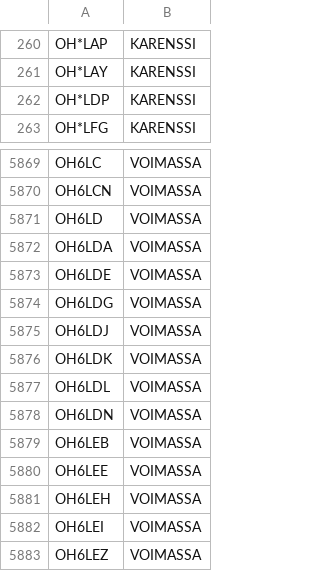
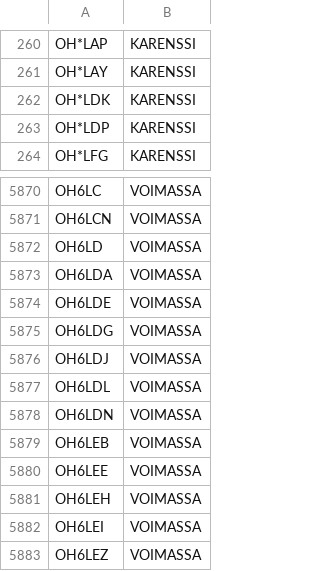
Before and after one commit to OH6AD/koolit, a TSV file: oh-callsigns.tsv, drawn as a sheet; only a part is shown, gaps mark what is left out.

Commit message:
Update call signs

```diff
--- a/oh-callsigns.tsv
+++ b/oh-callsigns.tsv
@@ -261,2 +261,3 @@ OH*LAP	KARENSSI
 OH*LAY	KARENSSI	
+OH*LDK	KARENSSI	
 OH*LDP	KARENSSI	
@@ -5875,3 +5876,2 @@ OH6LDG	VOIMASSA
 OH6LDJ	VOIMASSA	
-OH6LDK	VOIMASSA	
 OH6LDL	VOIMASSA	
```
